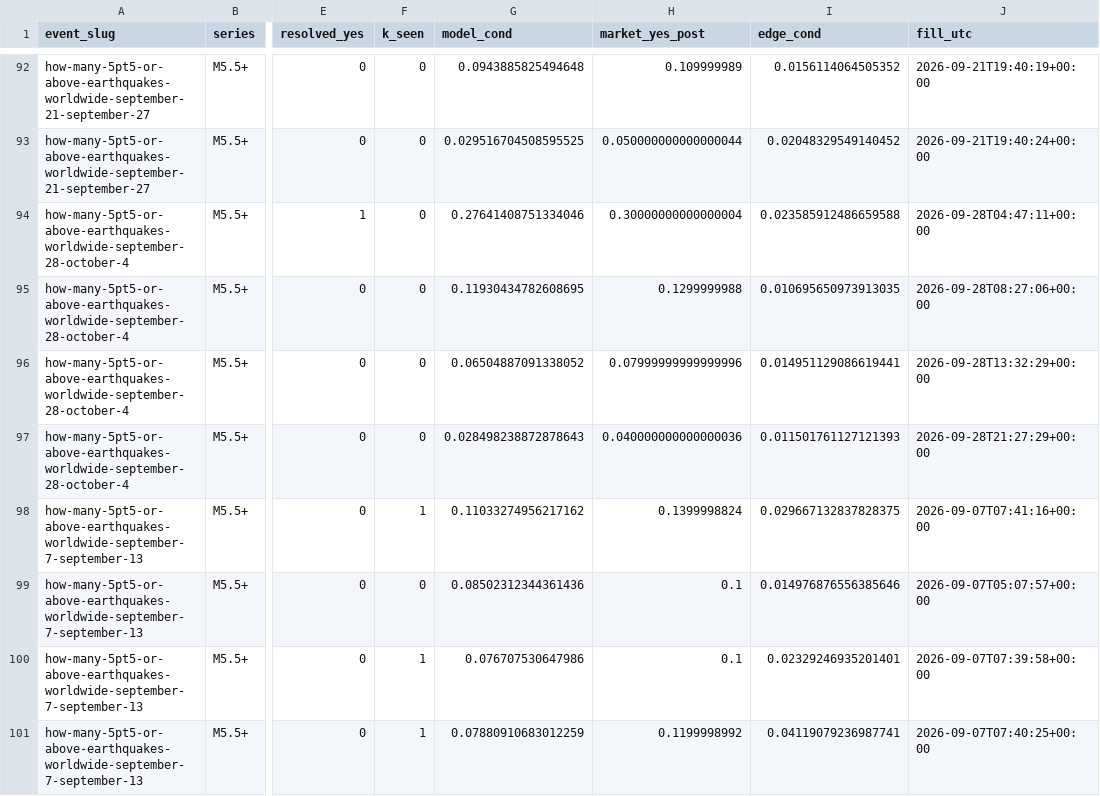
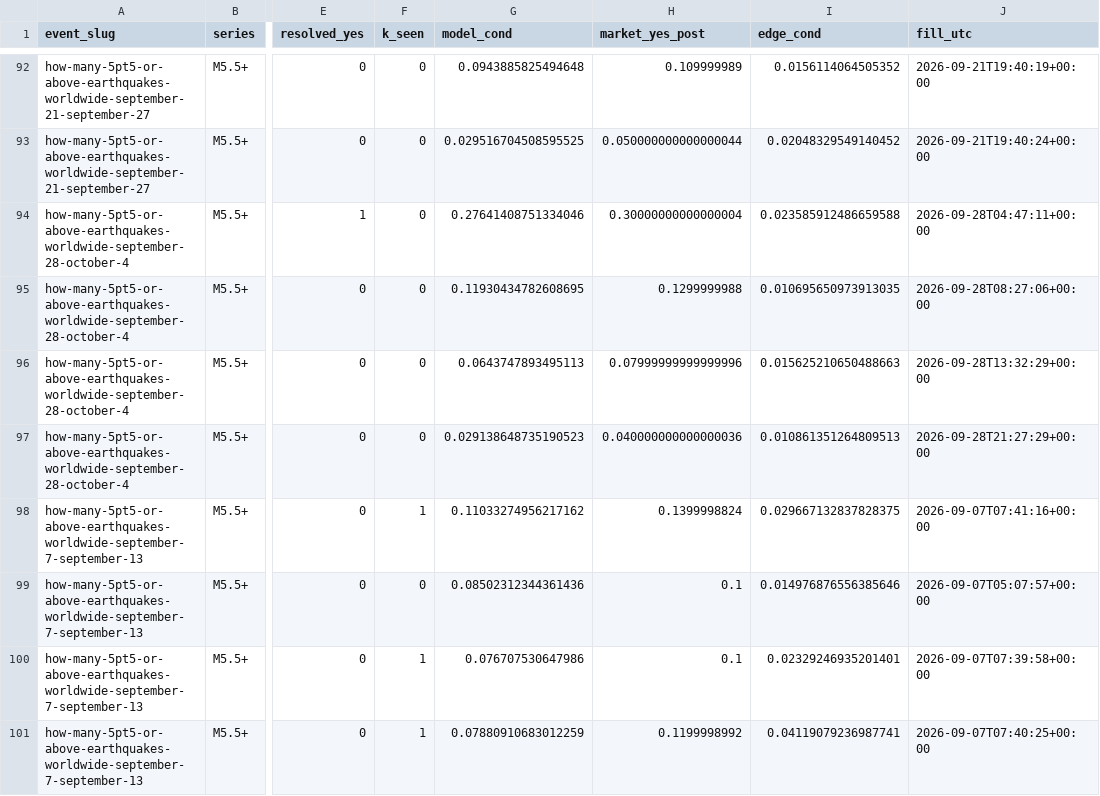
Before and after one commit to yugao-tum/trdproj-bots, a CSV file: bots/quant/replay/quant-012/cond_trades.csv, drawn as a sheet; only a part is shown, gaps mark what is left out; the diff covers the shown part only; the diff names each change by its address in the sheet, - before the commit and + after, or states it on an @@ line.

```diff
--- a/bots/quant/replay/quant-012/cond_trades.csv
+++ b/bots/quant/replay/quant-012/cond_trades.csv
-G96 (model_cond): 0.06504887091338052
+G96 (model_cond): 0.0643747893495113
-I96 (edge_cond): 0.014951129086619441
+I96 (edge_cond): 0.015625210650488663
-G97 (model_cond): 0.028498238872878643
+G97 (model_cond): 0.029138648735190523
-I97 (edge_cond): 0.011501761127121393
+I97 (edge_cond): 0.010861351264809513
```
Also changed, not shown: 12 edited cells elsewhere in this file, bots/quant/replay/quant-012/events.csv, bots/quant/replay/quant-012/trades.csv, 10 other files.
